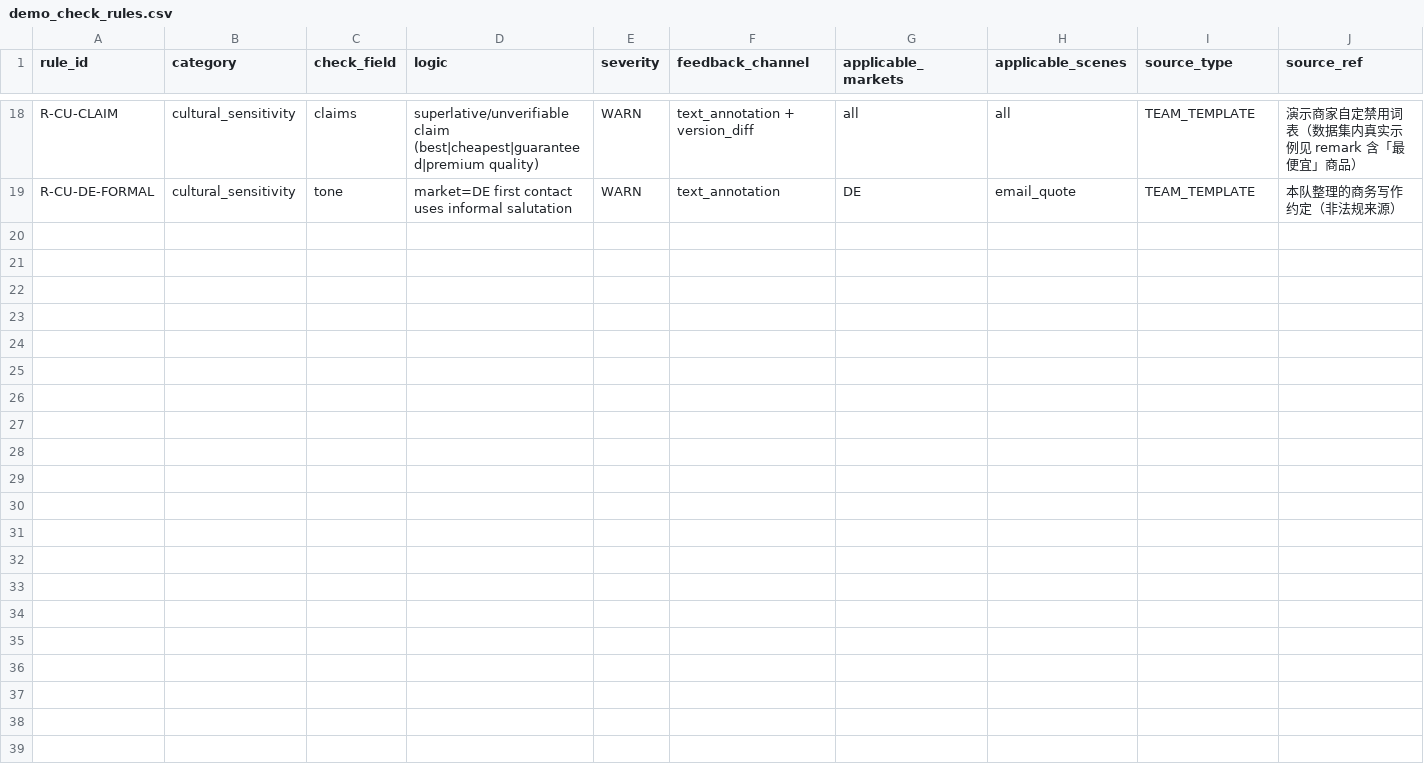
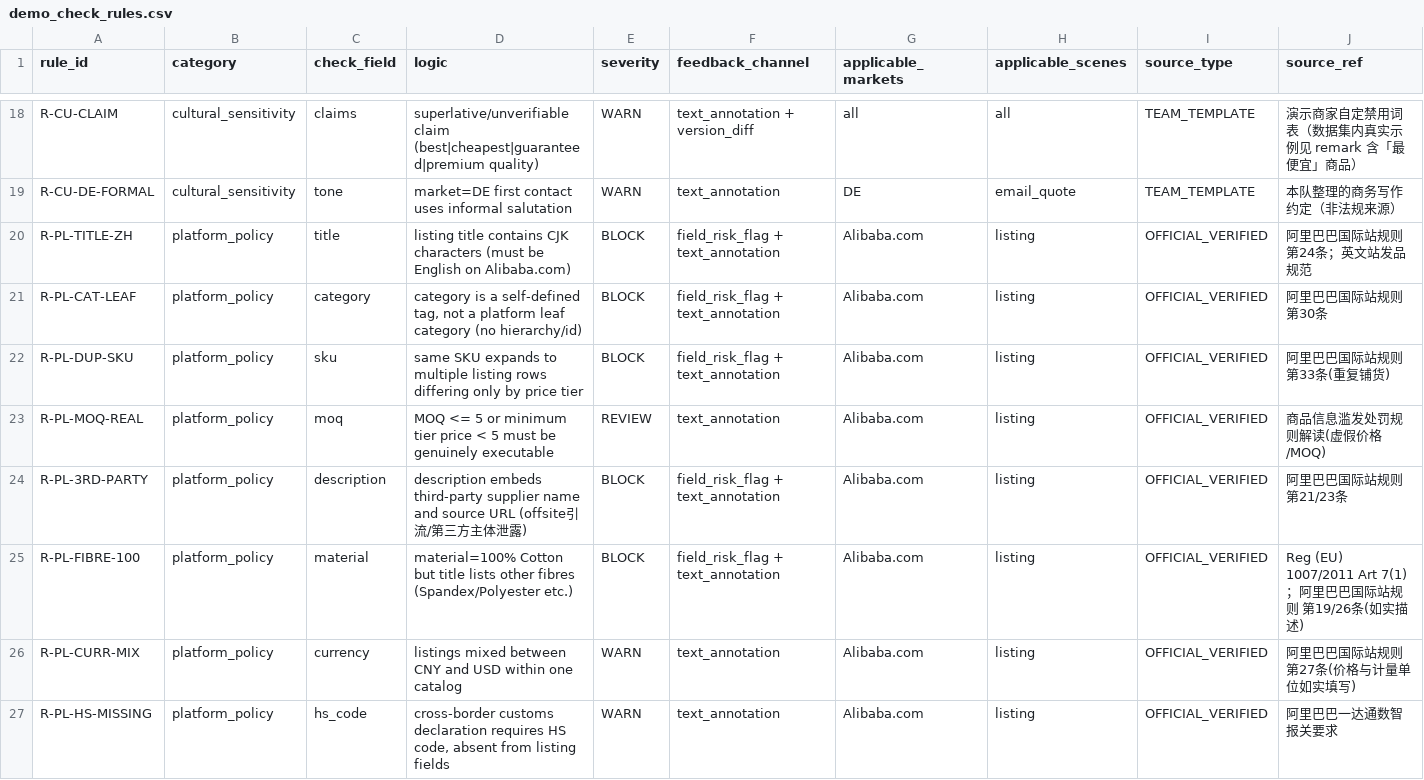
Before and after one commit to jacson10l/tradequote-agent, a CSV file: wiki-project/demo_data/demo_check_rules.csv, drawn as a sheet; only a part is shown, gaps mark what is left out; rows hold the shown columns only; the diff names each change by its address in the sheet, - before the commit and + after, or states it on an @@ line.

Commit message:
docs+data: CSV 对照阿里国际站发品规则审计 + 平台规则建模
- 新增 reports/csv-compliance-alibaba-2026-10-31.md：对照阿里官方规则
  （国际站规则第21-33条 + 商品信息滥发处罚解读）审计 demo_data CSV，
  结论不合规（重复铺货/中文标题/非叶子类目/缺必填字段/成分100%冲突等）
- demo_check_rules.csv 18→26 条：新增 8 条 platform_policy
  （OFFICIAL_VERIFIED），R-PL-TITLE-ZH/CAT-LEAF/DUP-SKU/MOQ-REAL/
  3RD-PARTY/FIBRE-100/CURR-MIX/HS-MISSING，dataset_hits 为实测命中数
- log.md 追加审计与建模记录
- 说明：仅数据层规则沉淀，未做 TS 运行时契约建模（RuleCategorySchema
  值域与 CSV category 未打通，属公共契约，归 B 维护，另立任务）

```diff
--- a/wiki-project/demo_data/demo_check_rules.csv
+++ b/wiki-project/demo_data/demo_check_rules.csv
+row 20: R-PL-TITLE-ZH | platform_policy | title | listing title contains CJK characters (must be English on Alibaba.com) | BLOCK | field_risk_flag + text_annotation | Alibaba.com | listing | OFFICIAL_VERIFIED | 阿里巴巴国际站规则 第24条；英文站发品规范
+row 21: R-PL-CAT-LEAF | platform_policy | category | category is a self-defined tag, not a platform leaf category (no hierarchy/id) | BLOCK | field_risk_flag + text_annotation | Alibaba.com | listing | OFFICIAL_VERIFIED | 阿里巴巴国际站规则 第30条
+row 22: R-PL-DUP-SKU | platform_policy | sku | same SKU expands to multiple listing rows differing only by price tier | BLOCK | field_risk_flag + text_annotation | Alibaba.com | listing | OFFICIAL_VERIFIED | 阿里巴巴国际站规则 第33条(重复铺货)
+row 23: R-PL-MOQ-REAL | platform_policy | moq | MOQ <= 5 or minimum tier price < 5 must be genuinely executable | REVIEW | text_annotation | Alibaba.com | listing | OFFICIAL_VERIFIED | 商品信息滥发处罚规则解读(虚假价格/MOQ)
+row 24: R-PL-3RD-PARTY | platform_policy | description | description embeds third-party supplier name and source URL (offsite引流/第三方主体泄露) | BLOCK | field_risk_flag + text_annotation | Alibaba.com | listing | OFFICIAL_VERIFIED | 阿里巴巴国际站规则 第21/23条
+row 25: R-PL-FIBRE-100 | platform_policy | material | material=100% Cotton but title lists other fibres (Spandex/Polyester etc.) | BLOCK | field_risk_flag + text_annotation | Alibaba.com | listing | OFFICIAL_VERIFIED | Reg (EU) 1007/2011 Art 7(1)；阿里巴巴国际站规则 第19/26条(如实描述)
+row 26: R-PL-CURR-MIX | platform_policy | currency | listings mixed between CNY and USD within one catalog | WARN | text_annotation | Alibaba.com | listing | OFFICIAL_VERIFIED | 阿里巴巴国际站规则 第27条(价格与计量单位如实填写)
+row 27: R-PL-HS-MISSING | platform_policy | hs_code | cross-border customs declaration requires HS code, absent from listing fields | WARN | text_annotation | Alibaba.com | listing | OFFICIAL_VERIFIED | 阿里巴巴一达通数智报关要求
```
Also changed, not shown: 2 other files.
